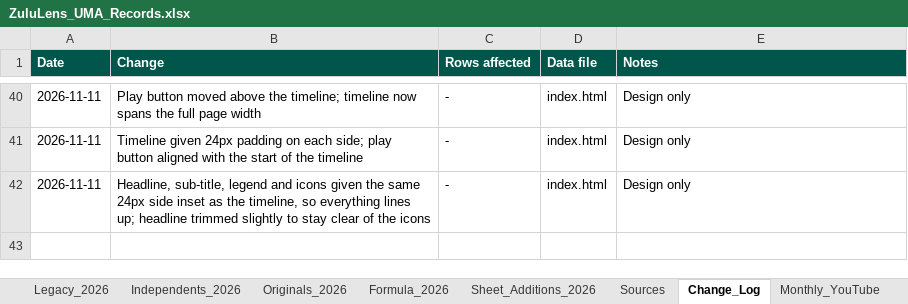
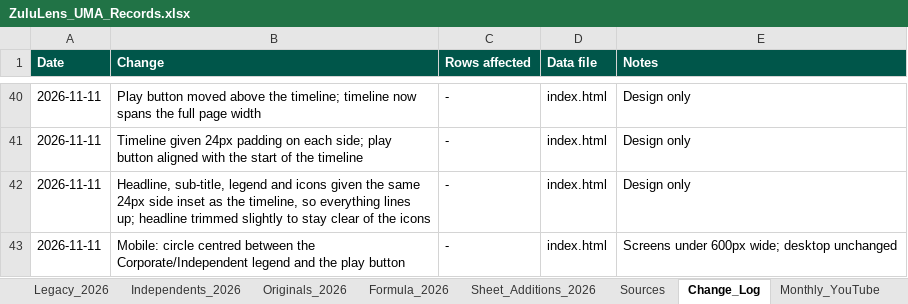
Before and after one commit to vibol-zulu/zululens-timeline, an Excel workbook: ZuluLens_UMA_Records.xlsx, sheet Change_Log, drawn as a sheet; only a part is shown, gaps mark what is left out; values as stored, in another font and other column widths than the file's, no borders; the diff names each change by its address in the sheet, - before the commit and + after, or states it on an @@ line.

```diff
--- a/ZuluLens_UMA_Records.xlsx (sheet Change_Log)
+++ b/ZuluLens_UMA_Records.xlsx (sheet Change_Log)
+row 43: 2026-11-11 | Mobile: circle centred between the Corporate/Independent legend and the play button | - | index.html | Screens under 600px wide; desktop unchanged
```
Also changed, not shown: 1 other file.
